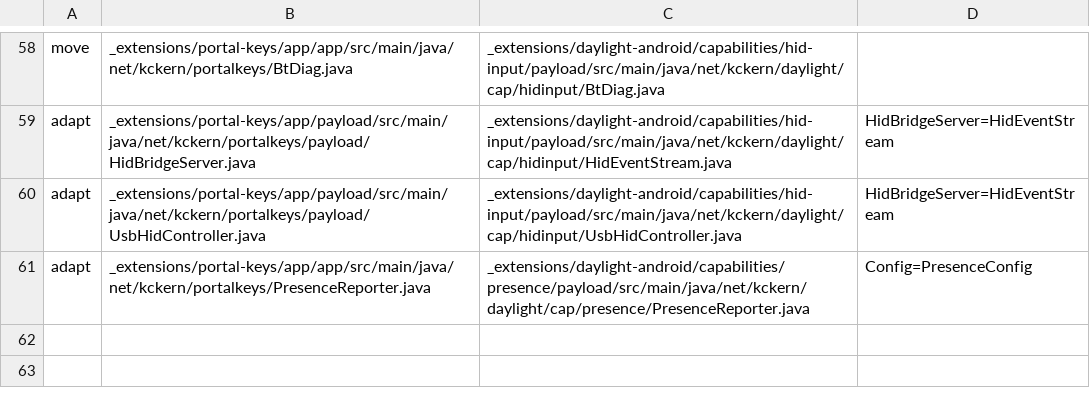
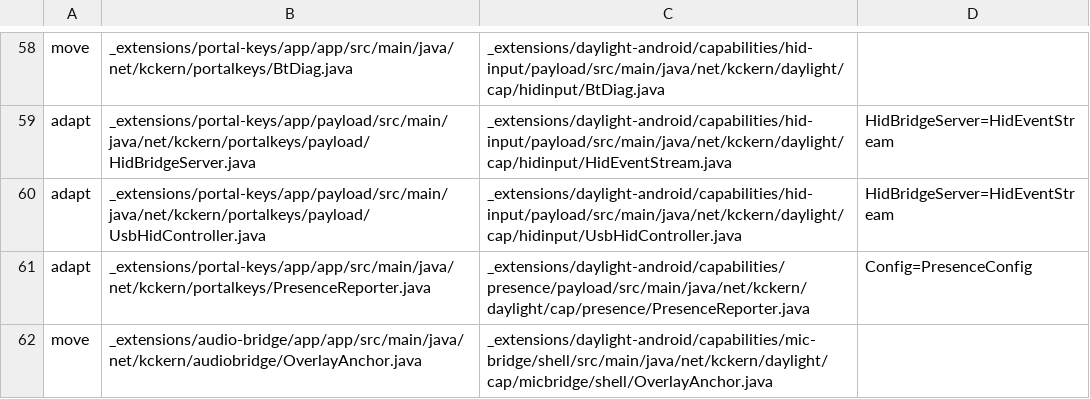
Before and after one commit to kckern/DaylightStation, a TSV file: _extensions/daylight-android/tools/port-map.tsv, drawn as a sheet; only a part is shown, gaps mark what is left out.

```diff
--- a/_extensions/daylight-android/tools/port-map.tsv
+++ b/_extensions/daylight-android/tools/port-map.tsv
@@ -61 +61,2 @@ adapt	_extensions/portal-keys/app/payload/src/main/java/net/kckern/portalkeys/pa
 adapt	_extensions/portal-keys/app/app/src/main/java/net/kckern/portalkeys/PresenceReporter.java	_extensions/daylight-android/capabilities/presence/payload/src/main/java/net/kckern/daylight/cap/presence/PresenceReporter.java	Config=PresenceConfig
+move	_extensions/audio-bridge/app/app/src/main/java/net/kckern/audiobridge/OverlayAnchor.java	_extensions/daylight-android/capabilities/mic-bridge/shell/src/main/java/net/kckern/daylight/cap/micbridge/shell/OverlayAnchor.java	
```
Also changed, not shown: 6 other files.
